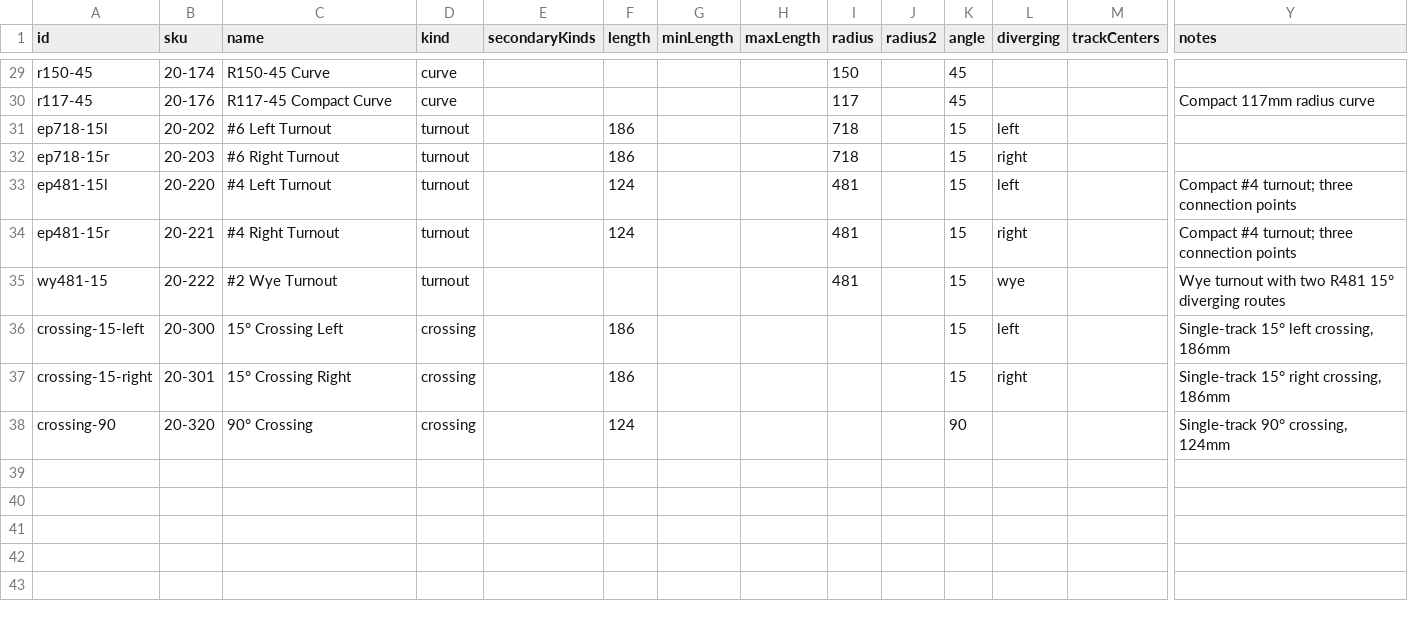
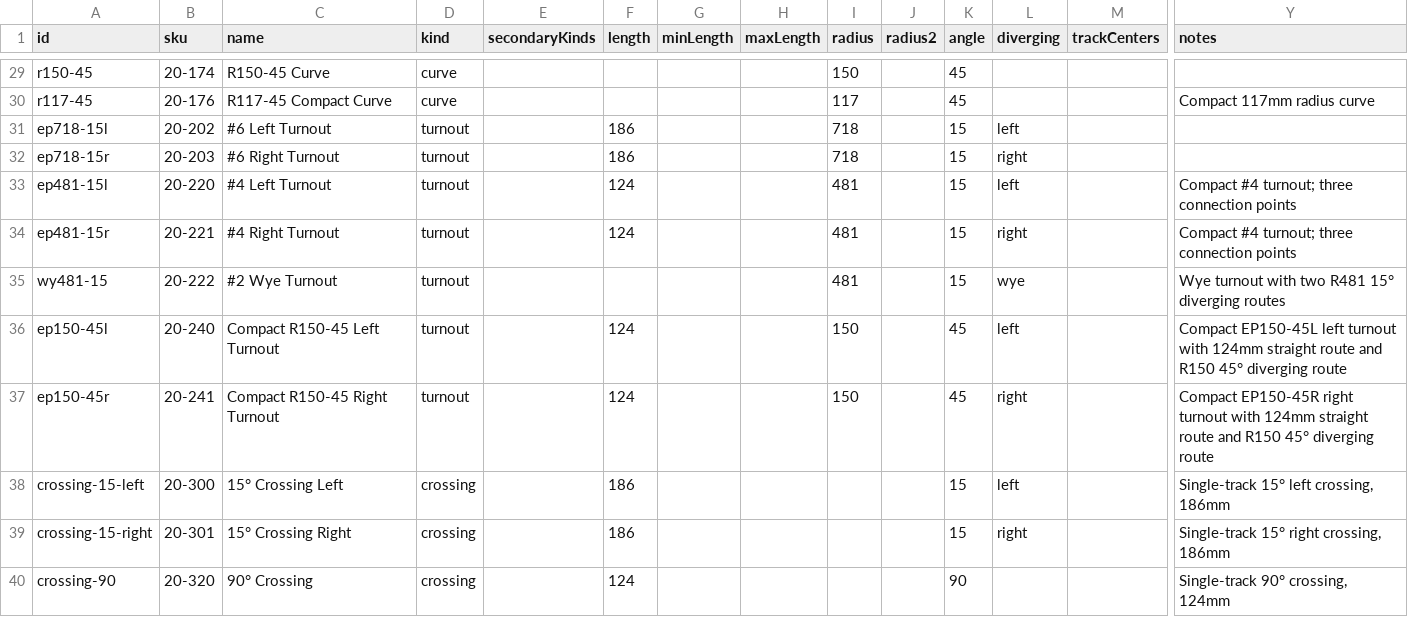
Before and after one commit to bwshockley/unitrack-planner, a CSV file: data/unitrack-csv/packs/basic_track.csv, drawn as a sheet; only a part is shown, gaps mark what is left out; rows hold the shown columns only; the diff names each change by its address in the sheet, - before the commit and + after, or states it on an @@ line.

```diff
--- a/data/unitrack-csv/packs/basic_track.csv
+++ b/data/unitrack-csv/packs/basic_track.csv
+row 36: ep150-45l | 20-240 | Compact R150-45 Left Turnout | turnout |  | 124 |  |  | 150 |  | 45 | left |  | Compact EP150-45L left turnout with 124mm straight route and R150 45° diverging route
+row 37: ep150-45r | 20-241 | Compact R150-45 Right Turnout | turnout |  | 124 |  |  | 150 |  | 45 | right |  | Compact EP150-45R right turnout with 124mm straight route and R150 45° diverging route
```
Also changed, not shown: data/unitrack-csv/unitrack_pdf_app_native_all.csv, data/unitrack-csv/unitrack_pdf_full_catalog.csv, 3 other files.
